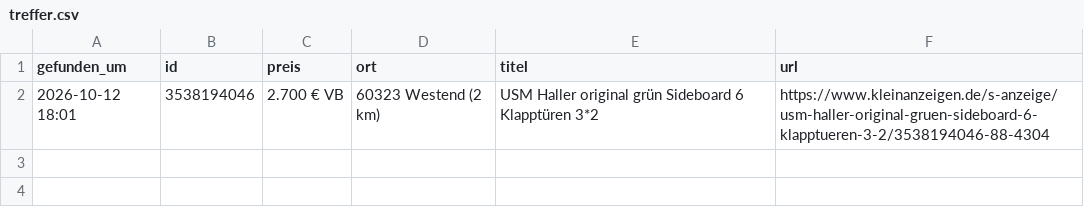
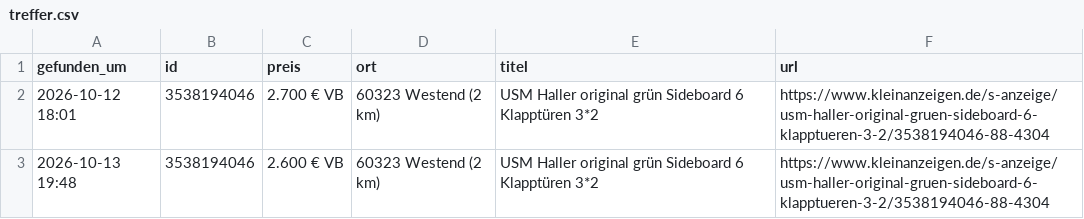
Before and after one commit to Transferdata26/usm-kleinanzeigen-waechter, a CSV file: treffer.csv, drawn as a sheet; the diff names each change by its address in the sheet, - before the commit and + after, or states it on an @@ line.

```diff
--- a/treffer.csv
+++ b/treffer.csv
+row 3: 2026-10-13 19:48 | 3538194046 | 2.600 € VB | 60323 Westend (2 km) | USM Haller original grün Sideboard 6 Klapptüren 3*2 | https://www.kleinanzeigen.de/s-anzeige/usm-haller-original-gruen-sideboard-6-klapptueren-3-2/3538194046-88-4304
```
Also changed, not shown: 1 other file.
